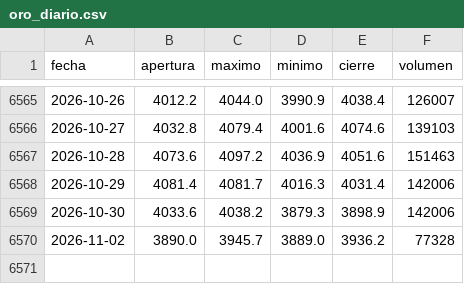
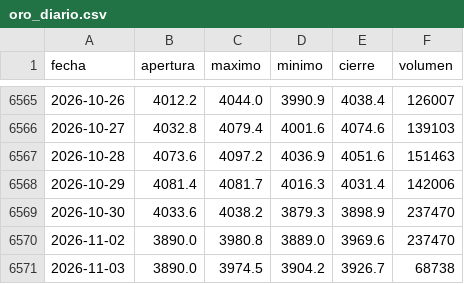
Before and after one commit to joaquimaro/analisis-fundamental-oro, a CSV file: oro_diario.csv, drawn as a sheet; only a part is shown, gaps mark what is left out.

```diff
--- a/oro_diario.csv
+++ b/oro_diario.csv
@@ -6568,3 +6568,4 @@ fecha,apertura,maximo,minimo,cierre,volumen
 2026-10-29,4081.4,4081.7,4016.3,4031.4,142006
-2026-10-30,4033.6,4038.2,3879.3,3898.9,142006
-2026-11-02,3890.0,3945.7,3889.0,3936.2,77328
+2026-10-30,4033.6,4038.2,3879.3,3898.9,237470
+2026-11-02,3890.0,3980.8,3889.0,3969.6,237470
+2026-11-03,3890.0,3974.5,3904.2,3926.7,68738
```
Also changed, not shown: dxy_1h.csv, dxy_diario.csv, 2 other files.
